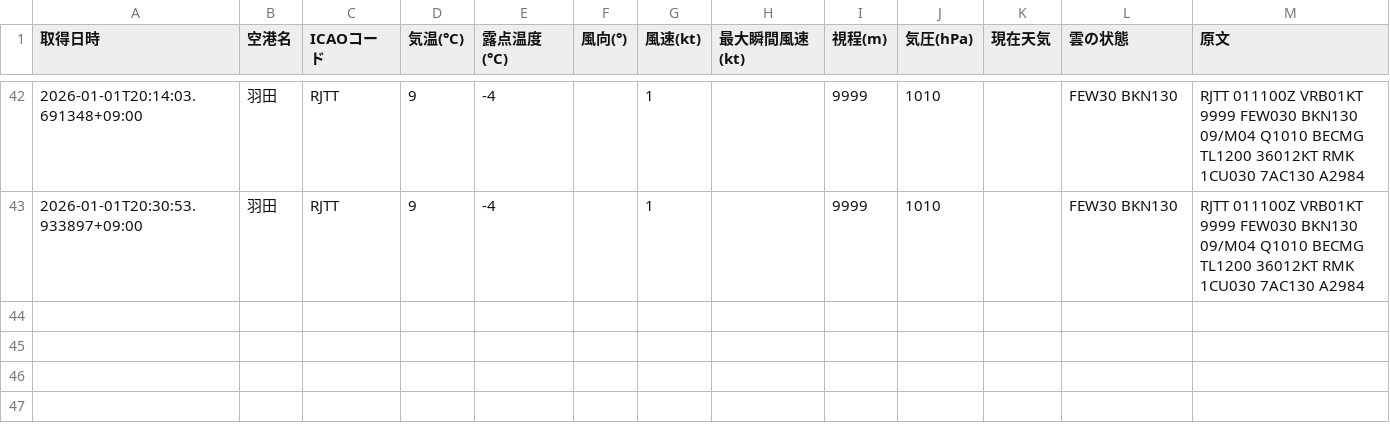
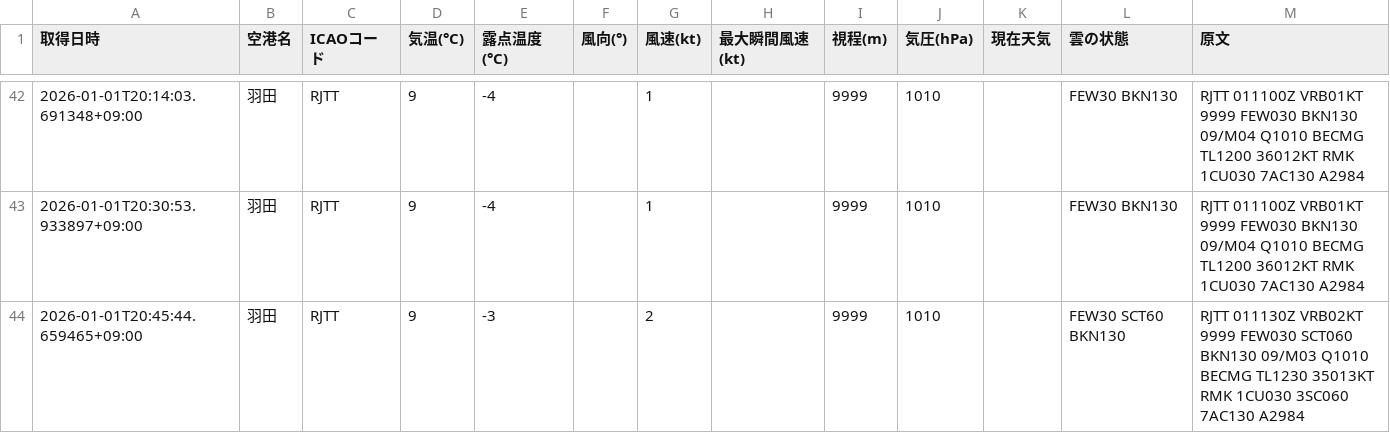
Before and after one commit to sun-1090/MATER-and-TAF, a CSV file: data/羽田/metar_2026-01-01.csv, drawn as a sheet; only a part is shown, gaps mark what is left out; the diff names each change by its address in the sheet, - before the commit and + after, or states it on an @@ line.

```diff
--- a/data/羽田/metar_2026-01-01.csv
+++ b/data/羽田/metar_2026-01-01.csv
+row 44: 2026-01-01T20:45:44.659465+09:00 | 羽田 | RJTT | 9 | -3 |  | 2 |  | 9999 | 1010 |  | FEW30 SCT60 BKN130 | RJTT 011130Z VRB02KT 9999 FEW030 SCT060 BKN130 09/M03 Q1010 BECMG TL1230 35013KT RMK 1CU030 3SC060 7AC130 A2984
```
Also changed, not shown: data/大連/metar_2026-01-01.csv, data/天津/metar_2026-01-01.csv, 2 other files.
